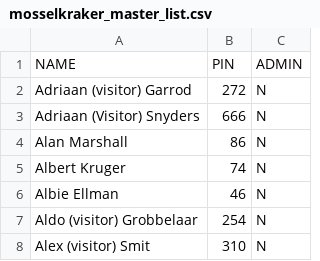
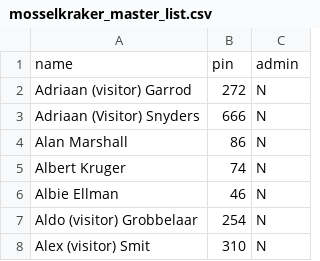
Before and after one commit to hugowinterbach-debug/Mosselkrakers, a CSV file: mosselkraker_master_list.csv, drawn as a sheet; only a part is shown.

Commit message:
Update mosselkraker_master_list.csv

```diff
--- a/mosselkraker_master_list.csv
+++ b/mosselkraker_master_list.csv
@@ -1,2 +1,2 @@
-NAME,PIN,ADMIN
+name,pin,admin
 Adriaan  (visitor) Garrod,272,N
```
